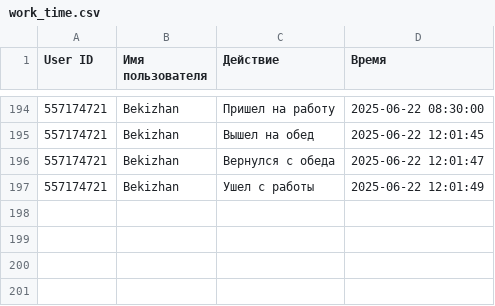
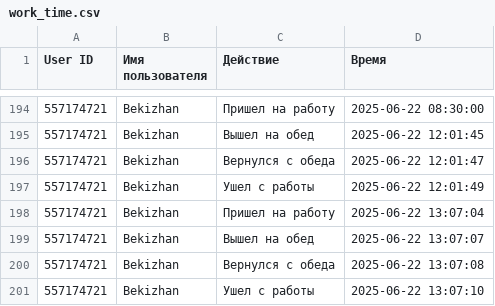
Before and after one commit to Bekizhan-Abdulzhanov/bpn_teletime, a CSV file: work_time.csv, drawn as a sheet; only a part is shown, gaps mark what is left out; the diff names each change by its address in the sheet, - before the commit and + after, or states it on an @@ line.

```diff
--- a/work_time.csv
+++ b/work_time.csv
+row 198: 557174721 | Bekizhan | Пришел на работу | 2025-06-22 13:07:04
+row 199: 557174721 | Bekizhan | Вышел на обед | 2025-06-22 13:07:07
+row 200: 557174721 | Bekizhan | Вернулся с обеда | 2025-06-22 13:07:08
+row 201: 557174721 | Bekizhan | Ушел с работы | 2025-06-22 13:07:10
```
Also changed, not shown: 3 other files.
